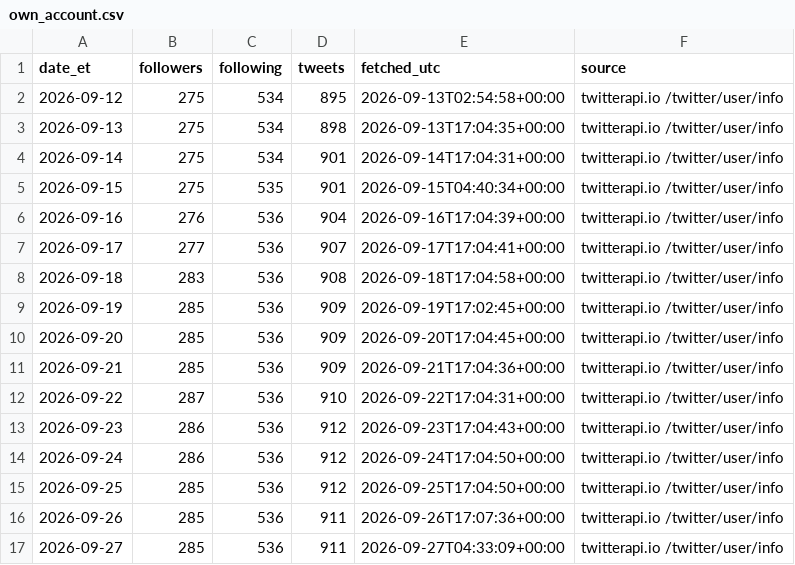
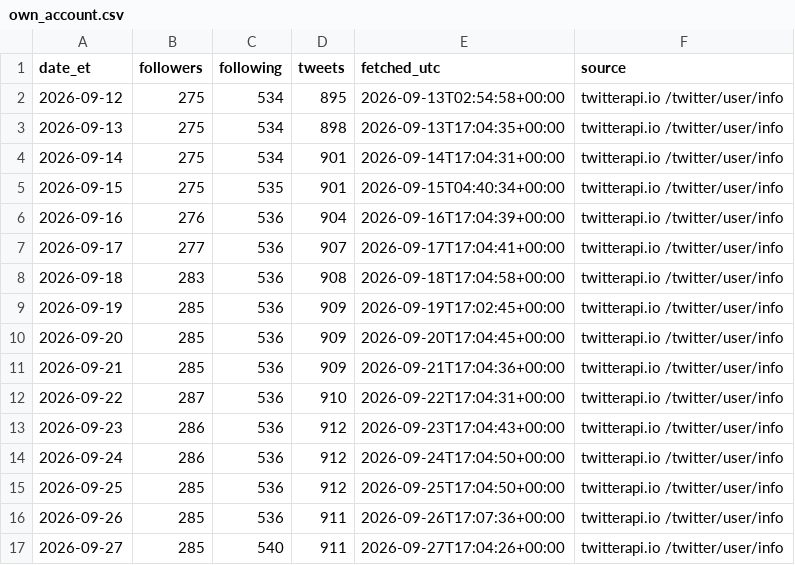
Before and after one commit to Fluxus-Trade-Lab/fluxus-dashboard, a CSV file: data/content/x_watch/own_account.csv, drawn as a sheet.

```diff
--- a/data/content/x_watch/own_account.csv
+++ b/data/content/x_watch/own_account.csv
@@ -16,2 +16,2 @@ date_et,followers,following,tweets,fetched_utc,source
 2026-09-26,285,536,911,2026-09-26T17:07:36+00:00,twitterapi.io /twitter/user/info
-2026-09-27,285,536,911,2026-09-27T04:33:09+00:00,twitterapi.io /twitter/user/info
+2026-09-27,285,540,911,2026-09-27T17:04:26+00:00,twitterapi.io /twitter/user/info
```
Also changed, not shown: data/content/x_watch/runlog.csv, 3 other files.
